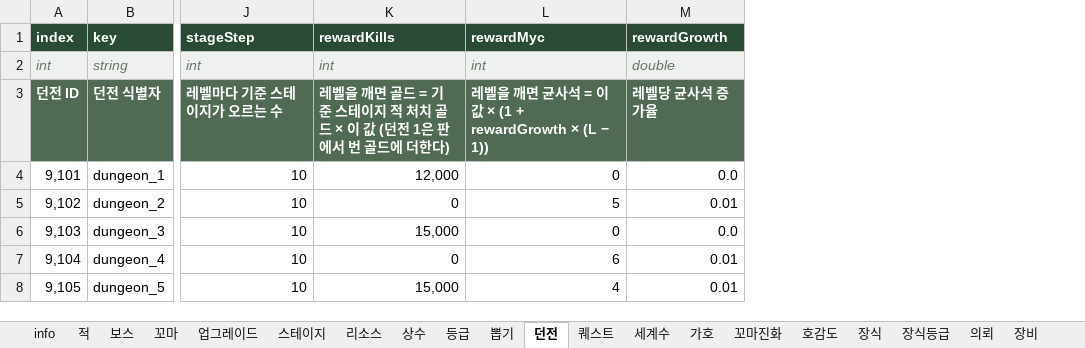
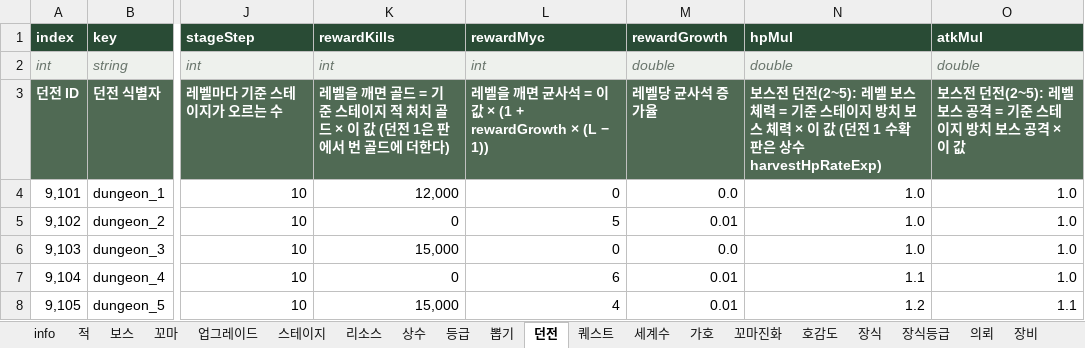
Before and after one commit to LKH1134/MMM_Mobile, an Excel workbook: Assets/Data/Tables/GameBalance.xlsx, sheet 던전, drawn as a sheet; only a part is shown, gaps mark what is left out; values as stored, in another font and other column widths than the file's, no borders; the diff names each change by its address in the sheet, - before the commit and + after, or states it on an @@ line.

Commit message:
[MOD] 261103 밸런스 1차 완료: 광고 뽑기 11회 복구 · 던전 강함 · 세계수 보따리 제거
- 광고 뽑기: 종류마다 하루 1회 · 11회 소환 (뽑기상품 광고 행, 사용자 D11)
- 던전 강함: 던전 시트 hpMul·atkMul (2~5 레벨 보스 = 기준 스테이지 방치 보스 × 배율, DungeonRewards.BossHp/BossAttack/BossTime),
  던전 1 수확 판 체력 계수 ^ harvestHpRateExp(0.2) — 수확 힘이 방치 성장과 따로라 레벨 수십에서 못 깨던 것
- 세계수 수확 보따리 제거 (앱 밖 보상과 겹침): BagButton·TreeBagButton·적립 코드 삭제,
  보따리 효과 → 처치 골드·보스 균사석·제작 속도, 보따리 열은 메모로, 보따리 상수 4개 삭제
- 밸런스 기준 6 최종 정리, 다음 밸런싱 요청 기록 (research#17 → theory#16), 인계 갱신

```diff
--- a/Assets/Data/Tables/GameBalance.xlsx (sheet 던전)
+++ b/Assets/Data/Tables/GameBalance.xlsx (sheet 던전)
+column N (hpMul), rows 2-8: double | 보스전 던전(2~5): 레벨 보스 체력 = 기준 스테이지 방치 보스 체력 × 이 값 (던전 1 수확 판은 상수 harvestHpRateExp) | 1.0 | 1.0 | 1.0 | 1.1 | 1.2
+column O (atkMul), rows 2-8: double | 보스전 던전(2~5): 레벨 보스 공격 = 기준 스테이지 방치 보스 공격 × 이 값 | 1.0 | 1.0 | 1.0 | 1.0 | 1.1
```
Also changed, not shown: sheet 상수, sheet 장식, sheet 뽑기상품, sheet 꼬마, sheet 가호, sheet 세계수, 3 more sheets, 24 other files.
